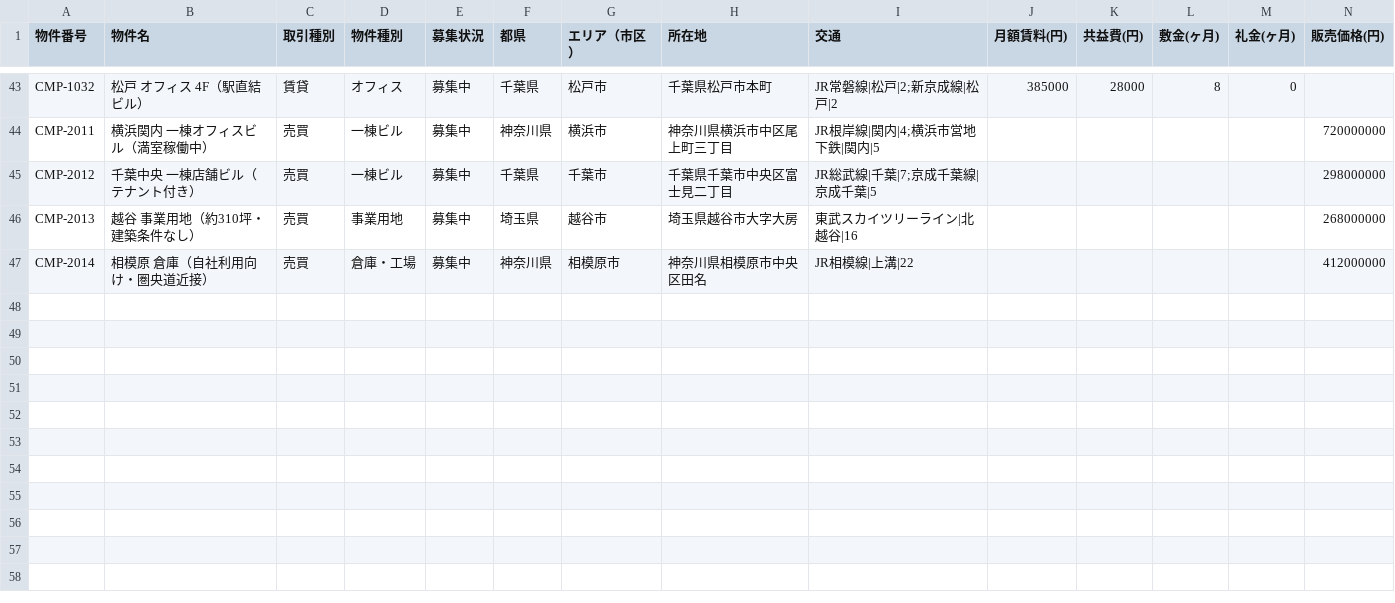
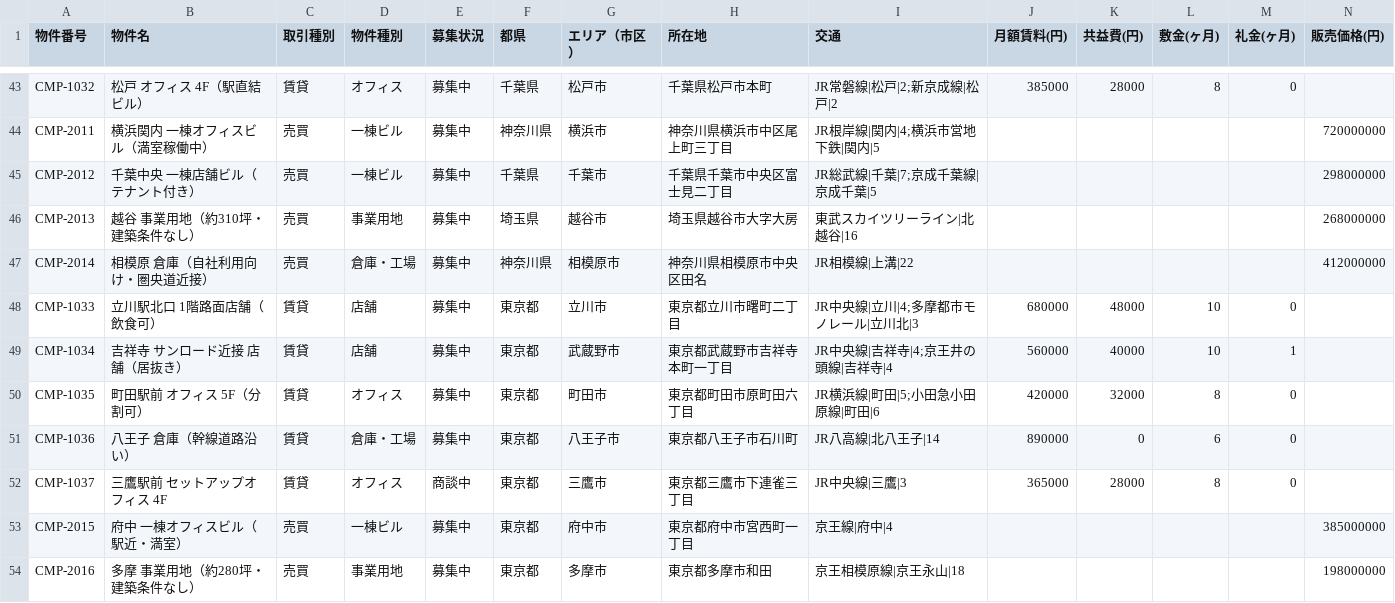
Before and after one commit to eiichiromukai-tech/ai-lp, a CSV file: data/properties.csv, drawn as a sheet; only a part is shown, gaps mark what is left out; rows hold the shown columns only; the diff names each change by its address in the sheet, - before the commit and + after, or states it on an @@ line.

```diff
--- a/data/properties.csv
+++ b/data/properties.csv
+row 48: CMP-1033 | 立川駅北口 1階路面店舗（飲食可） | 賃貸 | 店舗 | 募集中 | 東京都 | 立川市 | 東京都立川市曙町二丁目 | JR中央線|立川|4;多摩都市モノレール|立川北|3 | 680000 | 48000 | 10 | 0
+row 49: CMP-1034 | 吉祥寺 サンロード近接 店舗（居抜き） | 賃貸 | 店舗 | 募集中 | 東京都 | 武蔵野市 | 東京都武蔵野市吉祥寺本町一丁目 | JR中央線|吉祥寺|4;京王井の頭線|吉祥寺|4 | 560000 | 40000 | 10 | 1
+row 50: CMP-1035 | 町田駅前 オフィス 5F（分割可） | 賃貸 | オフィス | 募集中 | 東京都 | 町田市 | 東京都町田市原町田六丁目 | JR横浜線|町田|5;小田急小田原線|町田|6 | 420000 | 32000 | 8 | 0
+row 51: CMP-1036 | 八王子 倉庫（幹線道路沿い） | 賃貸 | 倉庫・工場 | 募集中 | 東京都 | 八王子市 | 東京都八王子市石川町 | JR八高線|北八王子|14 | 890000 | 0 | 6 | 0
+row 52: CMP-1037 | 三鷹駅前 セットアップオフィス 4F | 賃貸 | オフィス | 商談中 | 東京都 | 三鷹市 | 東京都三鷹市下連雀三丁目 | JR中央線|三鷹|3 | 365000 | 28000 | 8 | 0
+row 53: CMP-2015 | 府中 一棟オフィスビル（駅近・満室） | 売買 | 一棟ビル | 募集中 | 東京都 | 府中市 | 東京都府中市宮西町一丁目 | 京王線|府中|4 |  |  |  |  | 385000000
+row 54: CMP-2016 | 多摩 事業用地（約280坪・建築条件なし） | 売買 | 事業用地 | 募集中 | 東京都 | 多摩市 | 東京都多摩市和田 | 京王相模原線|京王永山|18 |  |  |  |  | 198000000
```
Also changed, not shown: 6 other files.
